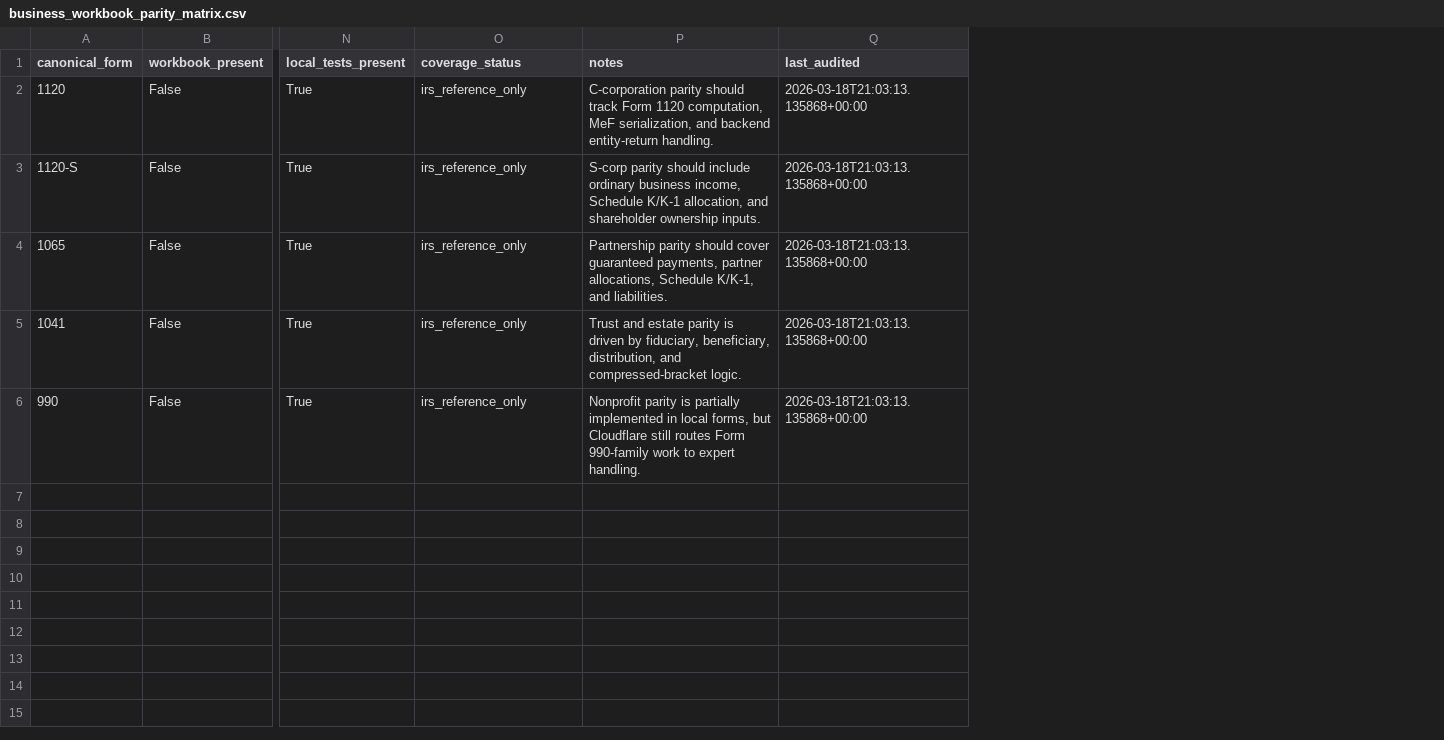
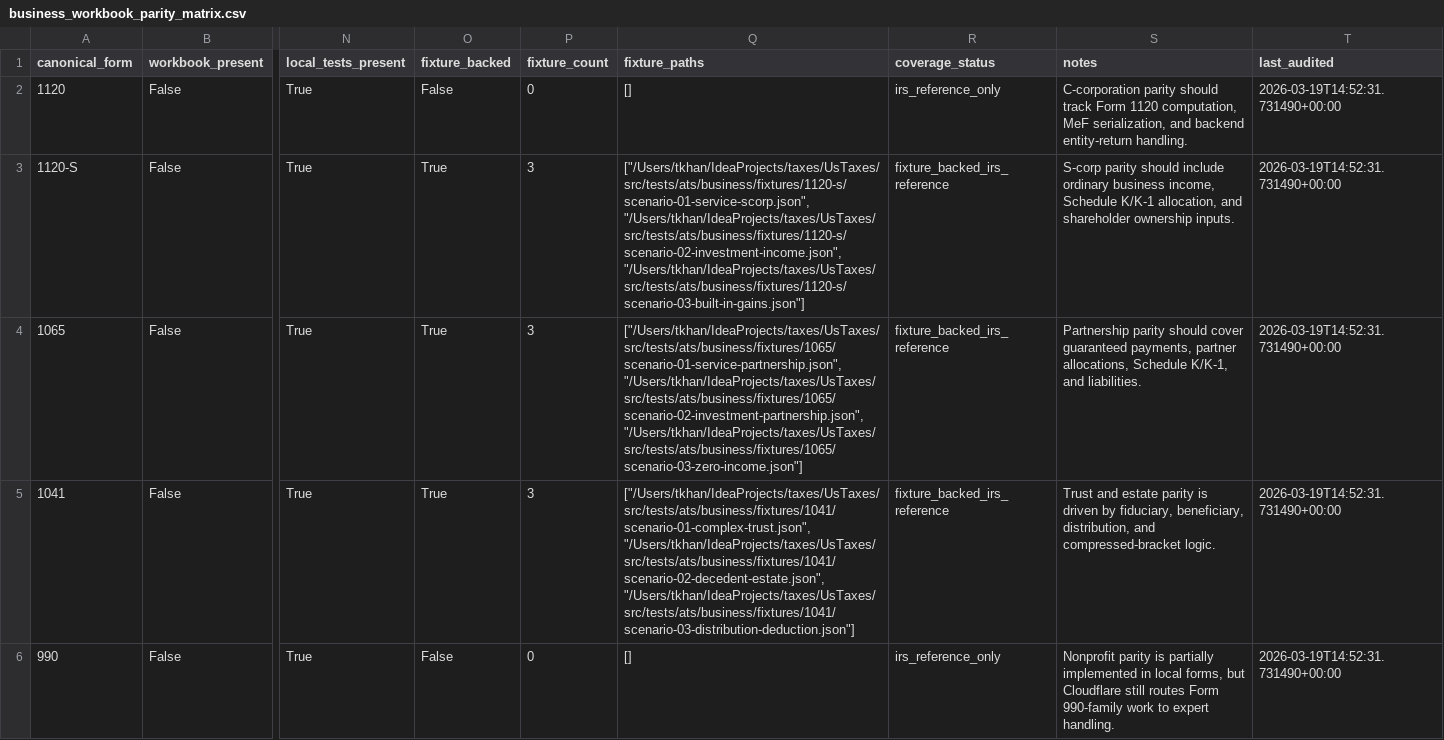
Before and after one commit to tashiscool/UsTaxes, a CSV file: docs/business_workbook_parity_matrix.csv, drawn as a sheet; only a part is shown, gaps mark what is left out; addresses are those after the commit; the diff names each change by its address in the sheet, - before the commit and + after, or states it on an @@ line.

Commit message:
Close Schedule 2 gaps and add business parity fixtures

```diff
--- a/docs/business_workbook_parity_matrix.csv
+++ b/docs/business_workbook_parity_matrix.csv
+column O (fixture_backed), rows 2-6: False | True | True | True | False
+column P (fixture_count), rows 2-6: 0 | 3 | 3 | 3 | 0
+column Q (fixture_paths), rows 2-6: [] | ["/Users/tkhan/IdeaProjects/taxes/UsTaxes/src/tests/ats/business/fixtures/1120-s/scenario-01-service-scorp.json", "/Users/tkhan/IdeaProjects/taxes/UsTaxes/src/tests/ats/business/fixtures/1120-s/scenario-02-investment-income.json", "/Users/tkhan/IdeaProjects/taxes/UsTaxes/src/tests/ats/business/fixtures/1120-s/scenario-03-built-in-gains.json"] | ["/Users/tkhan/IdeaProjects/taxes/UsTaxes/src/tests/ats/business/fixtures/1065/scenario-01-service-partnership.json", "/Users/tkhan/IdeaProjects/taxes/UsTaxes/src/tests/ats/business/fixtures/1065/scenario-02-investment-partnership.json", "/Users/tkhan/IdeaProjects/taxes/UsTaxes/src/tests/ats/business/fixtures/1065/scenario-03-zero-income.json"] | ["/Users/tkhan/IdeaProjects/taxes/UsTaxes/src/tests/ats/business/fixtures/1041/scenario-01-complex-trust.json", "/Users/tkhan/IdeaProjects/taxes/UsTaxes/src/tests/ats/business/fixtures/1041/scenario-02-decedent-estate.json", "/Users/tkhan/IdeaProjects/taxes/UsTaxes/src/tests/ats/business/fixtures/1041/scenario-03-distribution-deduction.json"] | []
-T2:T6 (last_audited): 2026-03-18T21:03:13.135868+00:00
+T2:T6 (last_audited): 2026-03-19T14:52:31.731490+00:00
-R3:R5 (coverage_status): irs_reference_only
+R3:R5 (coverage_status): fixture_backed_irs_reference
```
Also changed, not shown: 25 other files.
